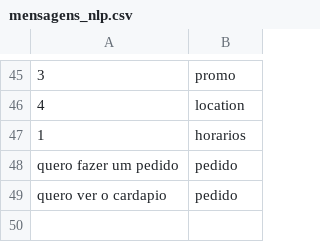
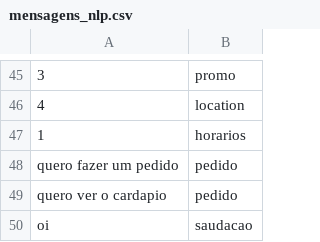
Before and after one commit to PedroVic12/Chatbot-Whatsapp, a CSV file: Chatbot - Delivary e Entregas/Chatbot Rayquaza x Groundon x Kyogre/Rayquaza/src/Chatbot Mega Groundon/repository/mensagens_nlp.csv, drawn as a sheet; only a part is shown, gaps mark what is left out; the diff names each change by its address in the sheet, - before the commit and + after, or states it on an @@ line.

```diff
--- a/Chatbot - Delivary e Entregas/Chatbot Rayquaza x Groundon x Kyogre/Rayquaza/src/Chatbot Mega Groundon/repository/mensagens_nlp.csv
+++ b/Chatbot - Delivary e Entregas/Chatbot Rayquaza x Groundon x Kyogre/Rayquaza/src/Chatbot Mega Groundon/repository/mensagens_nlp.csv
+row 50: oi | saudacao
```
Also changed, not shown: 4 other files.
